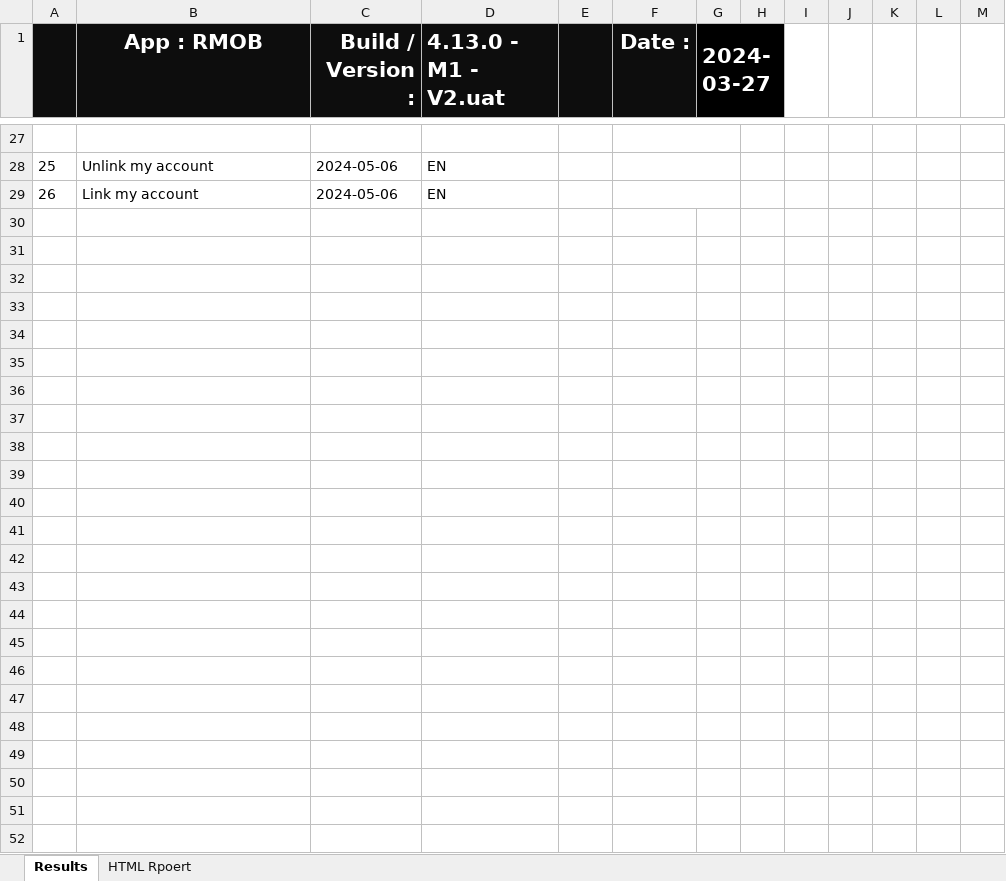
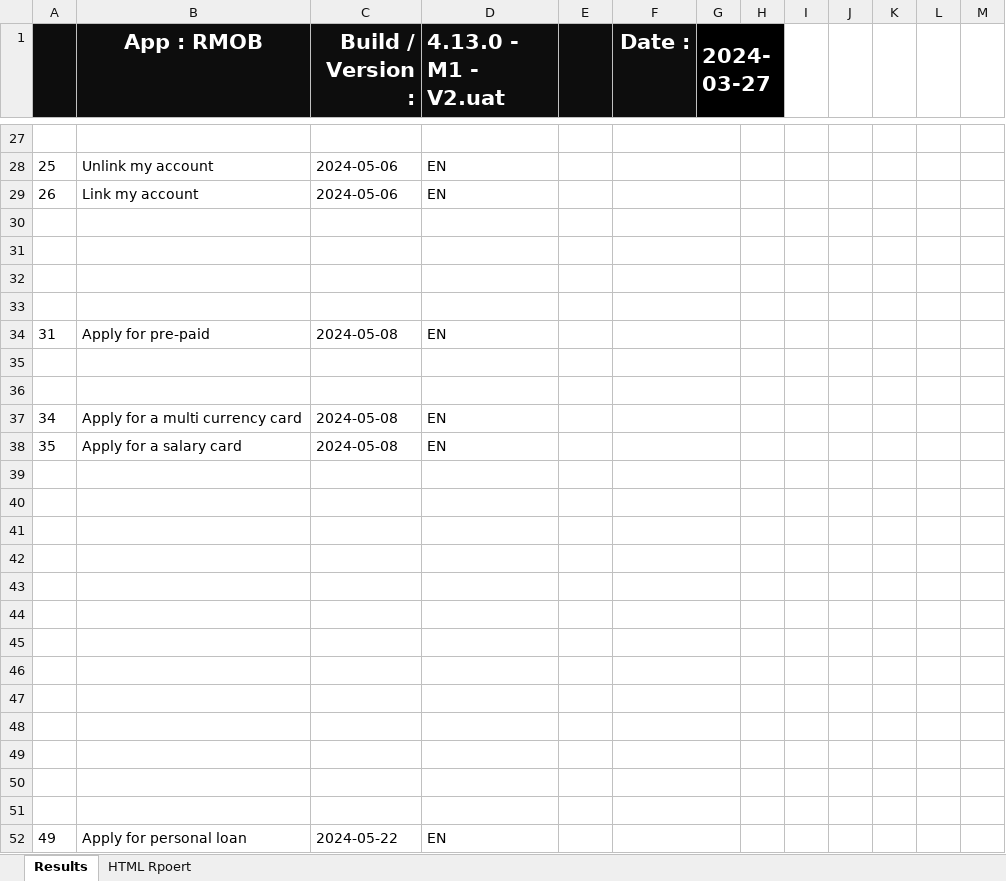
Before and after one commit to AhmedAbuAli/RiyadBank-Automation, an Excel workbook: RMOB_Offical_Testing/src/main/java/P04_Utils/Report_Data.xlsx, sheet Results, drawn as a sheet; only a part is shown, gaps mark what is left out; values as stored, in another font and other column widths than the file's, no borders; conditional formats not drawn; the diff covers the shown part only; the diff names each change by its address in the sheet, - before the commit and + after, or states it on an @@ line.

Commit message:
RMOB - Add new sctips and edit readme.md

```diff
--- a/RMOB_Offical_Testing/src/main/java/P04_Utils/Report_Data.xlsx (sheet Results)
+++ b/RMOB_Offical_Testing/src/main/java/P04_Utils/Report_Data.xlsx (sheet Results)
+row 30: (empty)
+row 31: (empty)
+row 32: (empty)
+row 33: (empty)
+row 34: 31 | Apply for pre-paid | 2024-05-08 | EN | PASS
+row 35: (empty)
+row 36: (empty)
+row 37: 34 | Apply for a multi currency card | 2024-05-08 | EN | PASS
+row 38: 35 | Apply for a salary card | 2024-05-08 | EN | SKIP
+row 39: (empty)
+row 40: (empty)
+row 41: (empty)
+row 42: (empty)
+row 43: (empty)
+row 44: (empty)
+row 45: (empty)
+row 46: (empty)
+row 47: (empty)
+row 48: (empty)
+row 49: (empty)
+row 50: (empty)
+row 51: (empty)
+row 52: 49 | Apply for personal loan | 2024-05-22 | EN | PASS
```
Also changed, not shown: 4 edited cells elsewhere in this sheet, RMOB_Offical_Testing/target/classes/P04_Utils/Report_Data.xlsx, 23 other files.
